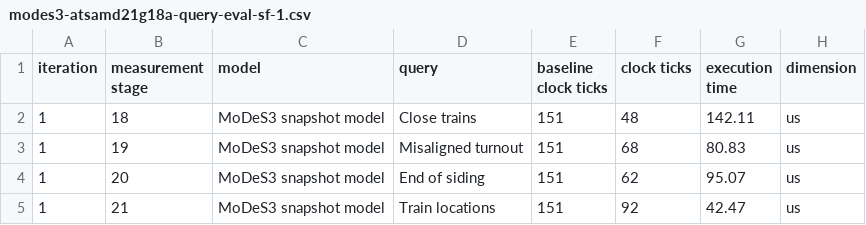
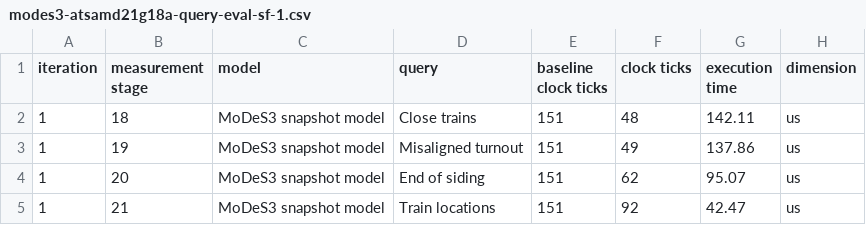
Before and after one commit to imbur/paper-utility-scripts, a CSV file: thesis/data/modes3-atsamd21g18a-query-eval-sf-1.csv, drawn as a sheet.

```diff
--- a/thesis/data/modes3-atsamd21g18a-query-eval-sf-1.csv
+++ b/thesis/data/modes3-atsamd21g18a-query-eval-sf-1.csv
@@ -2,3 +2,3 @@ iteration, measurement stage, model, query, baseline clock ticks, clock ticks, e
 1, 18, MoDeS3 snapshot model, Close trains, 151, 48, 142.11, us
-1, 19, MoDeS3 snapshot model, Misaligned turnout, 151, 68, 80.83, us
+1, 19, MoDeS3 snapshot model, Misaligned turnout, 151, 49, 137.86, us
 1, 20, MoDeS3 snapshot model, End of siding, 151, 62, 95.07, us
```
Also changed, not shown: thesis/data/modes3-atsamd21g18a-query-eval-sf-10.csv, thesis/data/modes3-atsamd21g18a-query-eval-sf-2.csv, 13 other files.
